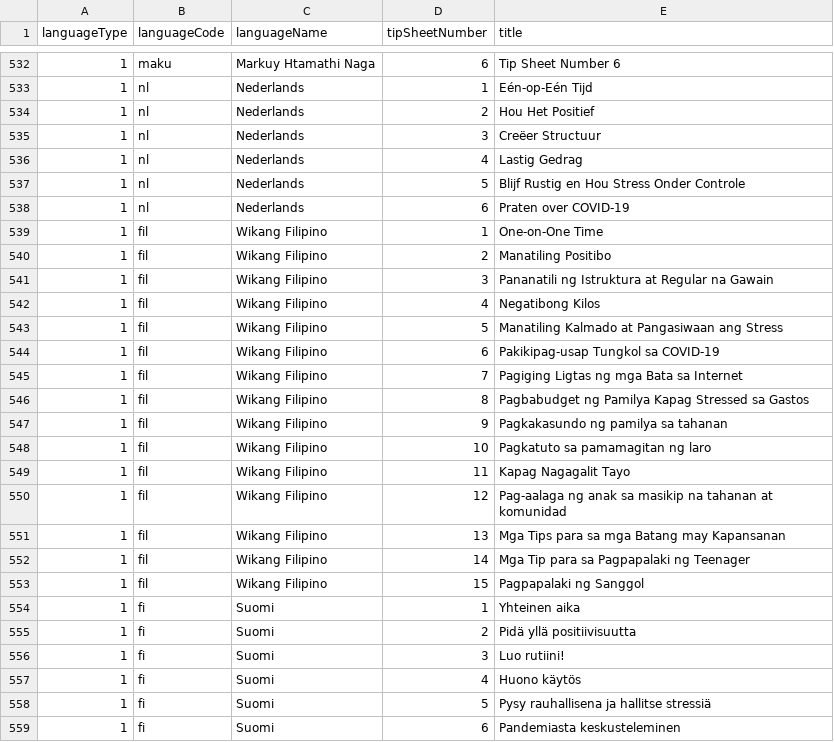
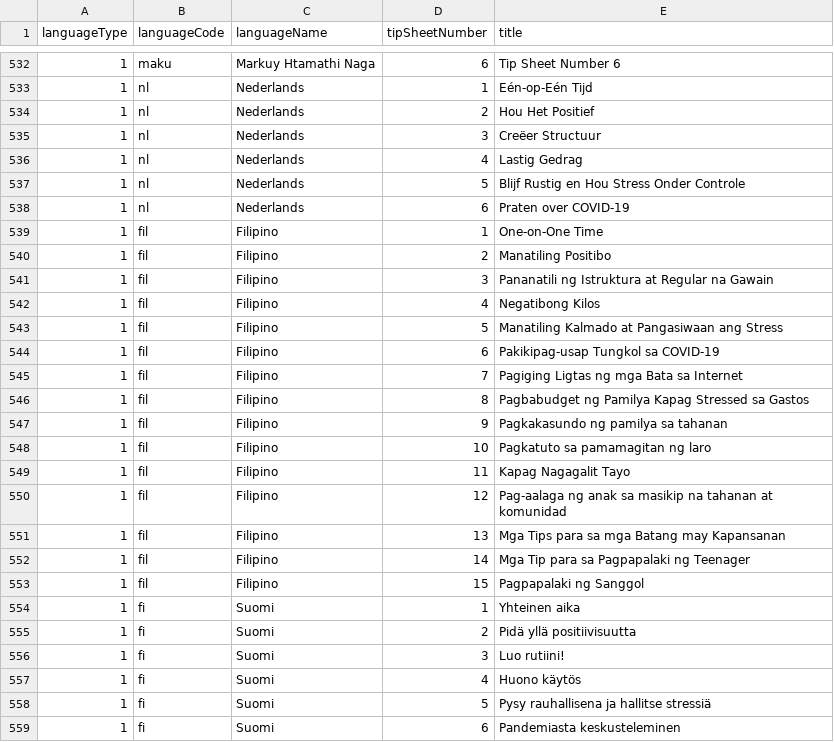
Before and after one commit to maxwellfundi/covid-parenting-website, a CSV file: tip_sheets/tipSheetNames.csv, drawn as a sheet; only a part is shown, gaps mark what is left out.

```diff
--- a/tip_sheets/tipSheetNames.csv
+++ b/tip_sheets/tipSheetNames.csv
@@ -538,17 +538,17 @@ languageType,languageCode,languageName,tipSheetNumber,title
 1,nl,Nederlands,6,Praten over COVID-19
-1,fil,Wikang Filipino,1,One-on-One Time
-1,fil,Wikang Filipino,2,Manatiling Positibo
-1,fil,Wikang Filipino,3,Pananatili ng Istruktura at Regular na Gawain
-1,fil,Wikang Filipino,4,Negatibong Kilos
-1,fil,Wikang Filipino,5,Manatiling Kalmado at Pangasiwaan ang Stress
-1,fil,Wikang Filipino,6,Pakikipag-usap Tungkol sa COVID-19
-1,fil,Wikang Filipino,7,Pagiging Ligtas ng mga Bata sa Internet
-1,fil,Wikang Filipino,8,Pagbabudget ng Pamilya Kapag Stressed sa Gastos
-1,fil,Wikang Filipino,9,Pagkakasundo ng pamilya sa tahanan
-1,fil,Wikang Filipino,10,Pagkatuto sa pamamagitan ng laro
-1,fil,Wikang Filipino,11,Kapag Nagagalit Tayo
-1,fil,Wikang Filipino,12,Pag-aalaga ng anak sa masikip na tahanan at komunidad
-1,fil,Wikang Filipino,13,Mga Tips para sa mga Batang may Kapansanan
-1,fil,Wikang Filipino,14,Mga Tip para sa Pagpapalaki ng Teenager
-1,fil,Wikang Filipino,15,Pagpapalaki ng Sanggol
+1,fil,Filipino,1,One-on-One Time
+1,fil,Filipino,2,Manatiling Positibo
+1,fil,Filipino,3,Pananatili ng Istruktura at Regular na Gawain
+1,fil,Filipino,4,Negatibong Kilos
+1,fil,Filipino,5,Manatiling Kalmado at Pangasiwaan ang Stress
+1,fil,Filipino,6,Pakikipag-usap Tungkol sa COVID-19
+1,fil,Filipino,7,Pagiging Ligtas ng mga Bata sa Internet
+1,fil,Filipino,8,Pagbabudget ng Pamilya Kapag Stressed sa Gastos
+1,fil,Filipino,9,Pagkakasundo ng pamilya sa tahanan
+1,fil,Filipino,10,Pagkatuto sa pamamagitan ng laro
+1,fil,Filipino,11,Kapag Nagagalit Tayo
+1,fil,Filipino,12,Pag-aalaga ng anak sa masikip na tahanan at komunidad
+1,fil,Filipino,13,Mga Tips para sa mga Batang may Kapansanan
+1,fil,Filipino,14,Mga Tip para sa Pagpapalaki ng Teenager
+1,fil,Filipino,15,Pagpapalaki ng Sanggol
 1,fi,Suomi,1,Yhteinen aika
```
Also changed, not shown: 1 other file.
